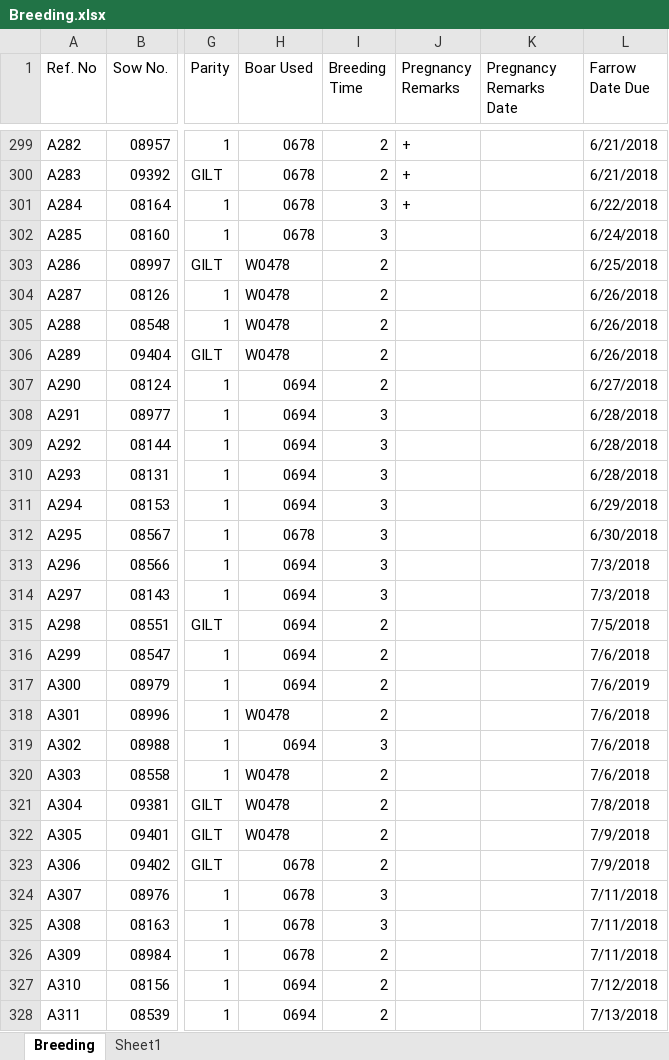
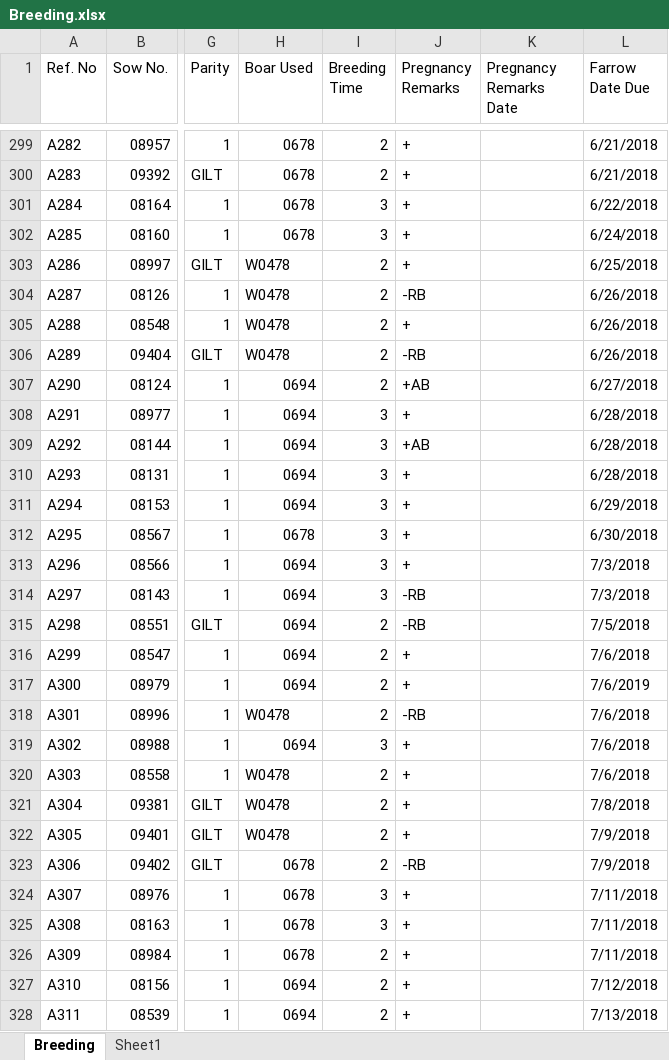
Before and after one commit to atienzakt/Recording, an Excel workbook: Breeding.xlsx, sheet Breeding, drawn as a sheet; only a part is shown, gaps mark what is left out; values as stored, in another font and other column widths than the file's, no cell formats; table styles not drawn; the diff covers the shown part only; the diff names each change by its address in the sheet, - before the commit and + after, or states it on an @@ line.

```diff
--- a/Breeding.xlsx (sheet Breeding)
+++ b/Breeding.xlsx (sheet Breeding)
-J302:J303 (Pregnancy Remarks): (empty)
+J302:J303 (Pregnancy Remarks): +
-J304 (Pregnancy Remarks): (empty)
+J304 (Pregnancy Remarks): -RB
-J305 (Pregnancy Remarks): (empty)
+J305 (Pregnancy Remarks): +
-J306 (Pregnancy Remarks): (empty)
+J306 (Pregnancy Remarks): -RB
-J307 (Pregnancy Remarks): (empty)
+J307 (Pregnancy Remarks): +AB
-J308 (Pregnancy Remarks): (empty)
+J308 (Pregnancy Remarks): +
-J309 (Pregnancy Remarks): (empty)
+J309 (Pregnancy Remarks): +AB
-J310:J313 (Pregnancy Remarks): (empty)
+J310:J313 (Pregnancy Remarks): +
-J314:J315 (Pregnancy Remarks): (empty)
+J314:J315 (Pregnancy Remarks): -RB
-J316:J317 (Pregnancy Remarks): (empty)
+J316:J317 (Pregnancy Remarks): +
-J318 (Pregnancy Remarks): (empty)
+J318 (Pregnancy Remarks): -RB
-J319:J322 (Pregnancy Remarks): (empty)
+J319:J322 (Pregnancy Remarks): +
-J323 (Pregnancy Remarks): (empty)
+J323 (Pregnancy Remarks): -RB
-J324:J328 (Pregnancy Remarks): (empty)
+J324:J328 (Pregnancy Remarks): +
```
Also changed, not shown: 87 added rows and 369 edited cells elsewhere in this sheet, cell formats, Farrowing.xlsx, 13 other files.
